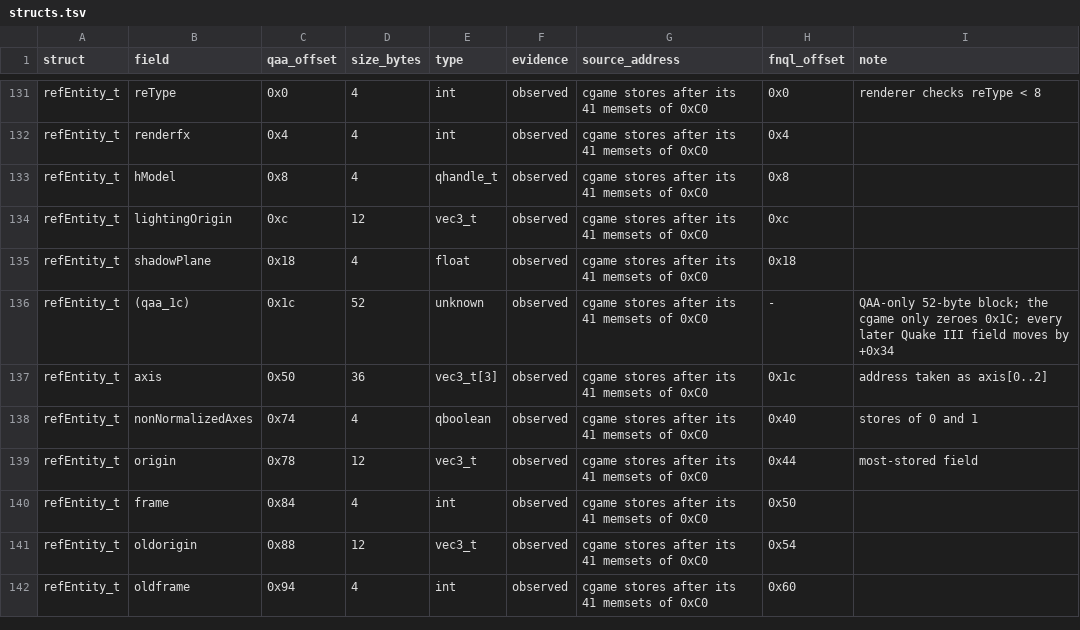
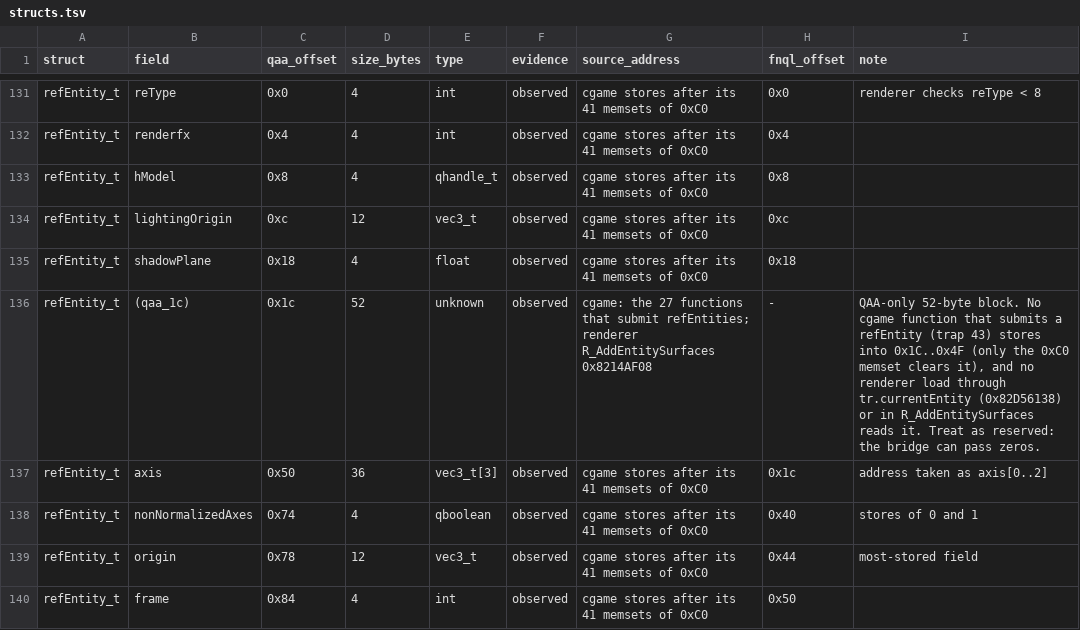
Before and after one commit to themuffinator/FnQAA, a TSV file: data/abi/structs.tsv, drawn as a sheet; only a part is shown, gaps mark what is left out; the shorter side is filled out with more unchanged rows; the diff covers the shown part only.

```diff
--- a/data/abi/structs.tsv
+++ b/data/abi/structs.tsv
@@ -135,3 +135,3 @@ refEntity_t	lightingOrigin	0xc	12	vec3_t	observed	cgame stores after its 41 mems
 refEntity_t	shadowPlane	0x18	4	float	observed	cgame stores after its 41 memsets of 0xC0	0x18	
-refEntity_t	(qaa_1c)	0x1c	52	unknown	observed	cgame stores after its 41 memsets of 0xC0	-	QAA-only 52-byte block; the cgame only zeroes 0x1C; every later Quake III field moves by +0x34
+refEntity_t	(qaa_1c)	0x1c	52	unknown	observed	cgame: the 27 functions that submit refEntities; renderer R_AddEntitySurfaces 0x8214AF08	-	QAA-only 52-byte block. No cgame function that submits a refEntity (trap 43) stores into 0x1C..0x4F (only the 0xC0 memset clears it), and no renderer load through tr.currentEntity (0x82D56138) or in R_AddEntitySurfaces reads it. Treat as reserved: the bridge can pass zeros.
 refEntity_t	axis	0x50	36	vec3_t[3]	observed	cgame stores after its 41 memsets of 0xC0	0x1c	address taken as axis[0..2]
```
Also changed, not shown: 3 added rows and 40 edited cells elsewhere in this file, data/abi/cgame_traps.tsv, data/abi/game_traps.tsv, 2 other files.
